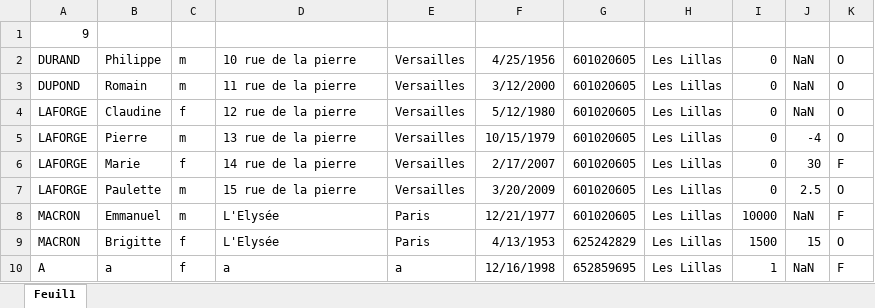
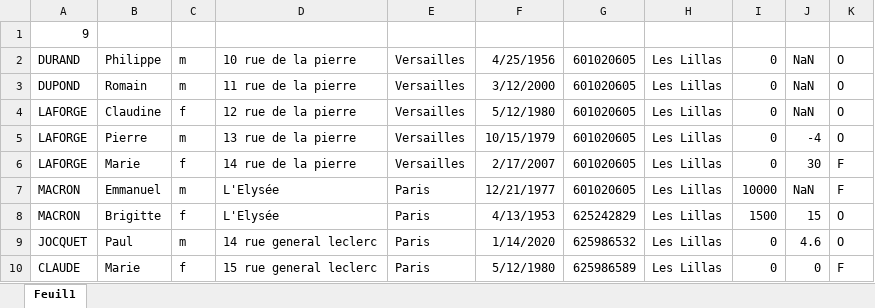
Before and after one commit to phonixx1/Wpf_Projet_Tennis_Final, an Excel workbook: WpfTennis/WpfTennis/bin/Debug/Les Lillas/FichierMembresLes Lillas.xlsx, sheet Feuil1, drawn as a sheet; values as stored, in another font and other column widths than the file's, no borders; removed rows and columns are numbered as before the commit, all else as after; the diff names each change by its address in the sheet, - before the commit and + after, or states it on an @@ line.

```diff
--- a/WpfTennis/WpfTennis/bin/Debug/Les Lillas/FichierMembresLes Lillas.xlsx (sheet Feuil1)
+++ b/WpfTennis/WpfTennis/bin/Debug/Les Lillas/FichierMembresLes Lillas.xlsx (sheet Feuil1)
-row 7: LAFORGE | Paulette | m | 15 rue de la pierre | Versailles | 3/20/2009 | 601020605 | Les Lillas | 0 | 2.5 | O
-row 10: A | a | f | a | a | 12/16/1998 | 652859695 | Les Lillas | 1 | NaN | F
+row 9: JOCQUET | Paul | m | 14 rue general leclerc | Paris | 1/14/2020 | 625986532 | Les Lillas | 0 | 4.6 | O
+row 10: CLAUDE | Marie | f | 15 rue general leclerc | Paris | 5/12/1980 | 625986589 | Les Lillas | 0 | 0 | F
```
Also changed, not shown: WpfTennis/WpfTennis/bin/Debug/Ace Club/FichierAdministrationAce Club.xlsx, WpfTennis/WpfTennis/bin/Debug/Ace Club/FichierEntraineurAce Club.xlsx, 41 other files.
